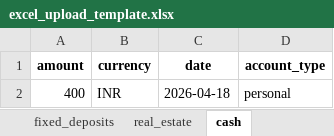
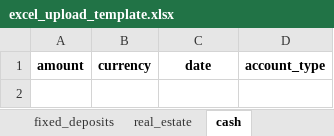
Before and after one commit to akashicdatapatterns/FINANCE, an Excel workbook: finance-dashboard/excel_upload_template.xlsx, sheet cash, drawn as a sheet; values as stored, in another font and other column widths than the file's, no borders; the diff names each change by its address in the sheet, - before the commit and + after, or states it on an @@ line.

Commit message:
Intial commit for finance dashboard project version 3

```diff
--- a/finance-dashboard/excel_upload_template.xlsx (sheet cash)
+++ b/finance-dashboard/excel_upload_template.xlsx (sheet cash)
-row 2: 400 | INR | 2026-04-18 | personal
```
Also changed, not shown: 12 other files.
